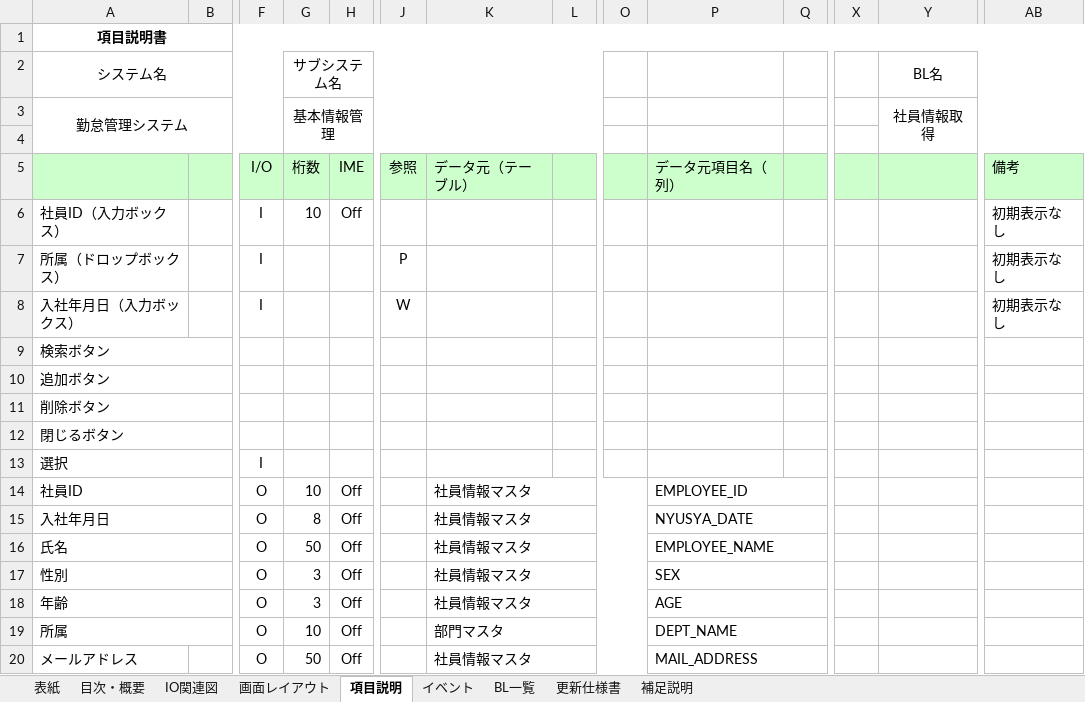
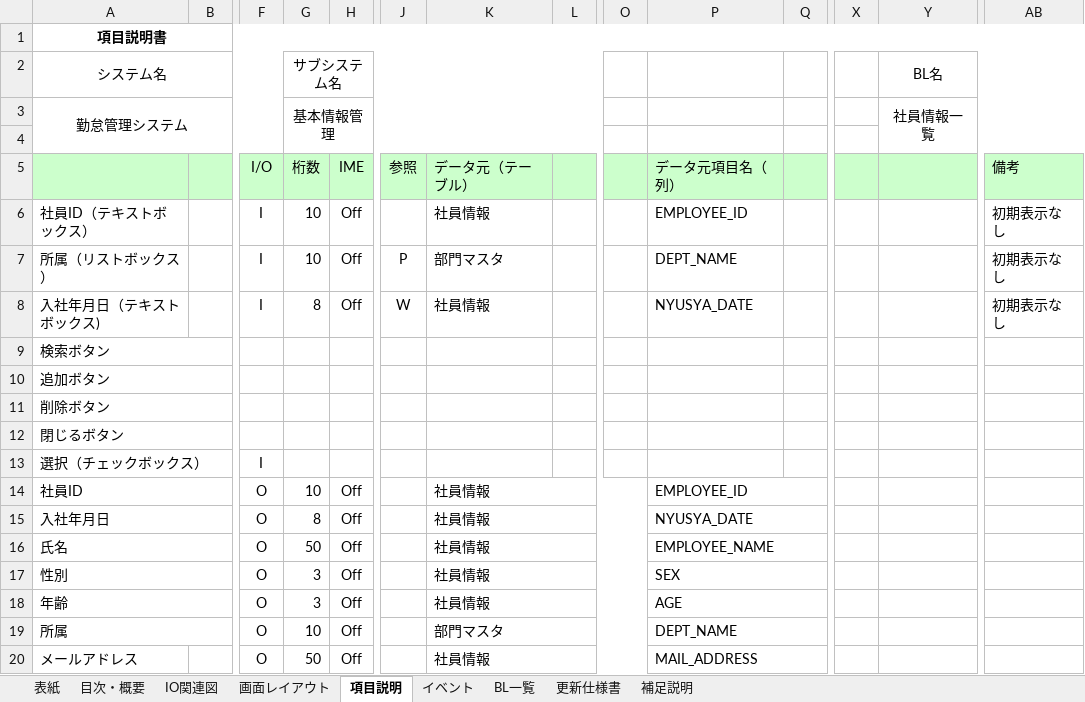
Before and after one commit to Takukun1114/202209-, an Excel workbook: 02_詳細設計書/01_詳細設計書/チーム1/詳細設計書_社員情報一覧画面（陶）.xlsx, sheet 項目説明, drawn as a sheet; only a part is shown, gaps mark what is left out; values as stored, in another font and other column widths than the file's, no borders; charts and pictures not drawn; removed rows and columns are numbered as before the commit, all else as after; rows hold the shown columns only; the diff names each change by its address in the sheet, - before the commit and + after, or states it on an @@ line.

```diff
--- a/02_詳細設計書/01_詳細設計書/チーム1/詳細設計書_社員情報一覧画面（陶）.xlsx (sheet 項目説明)
+++ b/02_詳細設計書/01_詳細設計書/チーム1/詳細設計書_社員情報一覧画面（陶）.xlsx (sheet 項目説明)
-Y3 (BL名): 社員情報取得
+Y3 (BL名): 社員情報一覧
-A6 (システム名): 社員ID（入力ボックス）
+A6 (システム名): 社員ID（テキストボックス）
-K6: (empty)
+K6: 社員情報
-P6: (empty)
+P6: EMPLOYEE_ID
-row 7: 所属（ドロップボックス） |  | I |  |  | P |  |  |  |  |  |  |  | 初期表示なし
-row 8: 入社年月日（入力ボックス） |  | I |  |  | W |  |  |  |  |  |  |  | 初期表示なし
+row 7: 所属（リストボックス） |  | I | 10 | Off | P | 部門マスタ |  |  | DEPT_NAME |  |  |  | 初期表示なし
+row 8: 入社年月日（テキストボックス) |  | I | 8 | Off | W | 社員情報 |  |  | NYUSYA_DATE |  |  |  | 初期表示なし
-A13 (システム名): 選択
+A13 (システム名): 選択（チェックボックス）
-K14:K18: 社員情報マスタ
+K14:K18: 社員情報
-K20: 社員情報マスタ
+K20: 社員情報
```
Also changed, not shown: sheet 補足説明, sheet イベント, sheet 目次・概要, sheet 表紙, charts or pictures.
